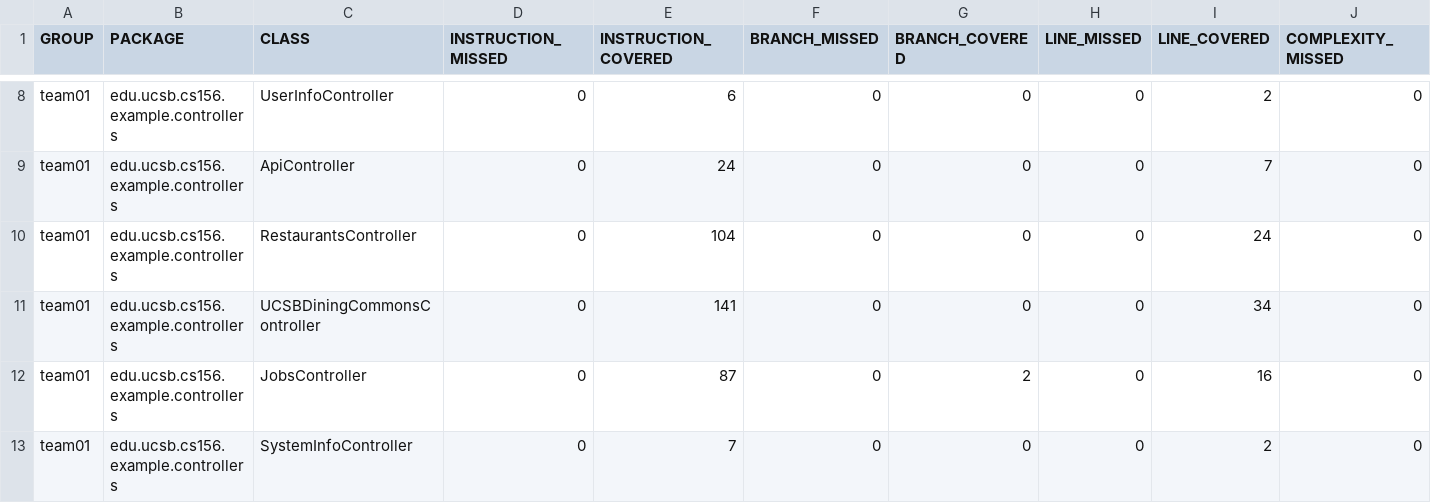
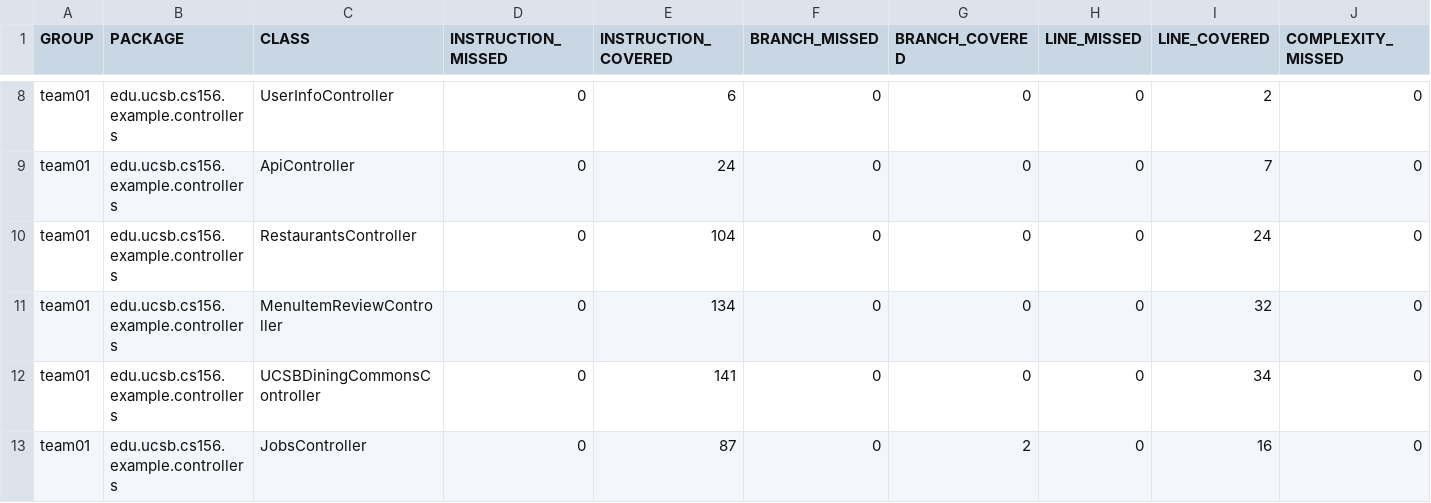
Before and after one commit to ucsb-cs156-f25/team02-f25-04, a CSV file: jacoco/jacoco.csv, drawn as a sheet; only a part is shown, gaps mark what is left out; the shorter side is filled out with more unchanged rows; rows hold the shown columns only; the diff names each change by its address in the sheet, - before the commit and + after, or states it on an @@ line.

Commit message:
Deploying to gh-pages from @ ucsb-cs156-f25/team02-f25-04@23fab531ed36bdc09c467697f859e356ed9905db 🚀

```diff
--- a/jacoco/jacoco.csv
+++ b/jacoco/jacoco.csv
+row 11: team01 | edu.ucsb.cs156.example.controllers | MenuItemReviewController | 0 | 134 | 0 | 0 | 0 | 32 | 0
```
Also changed, not shown: 7 other files.
